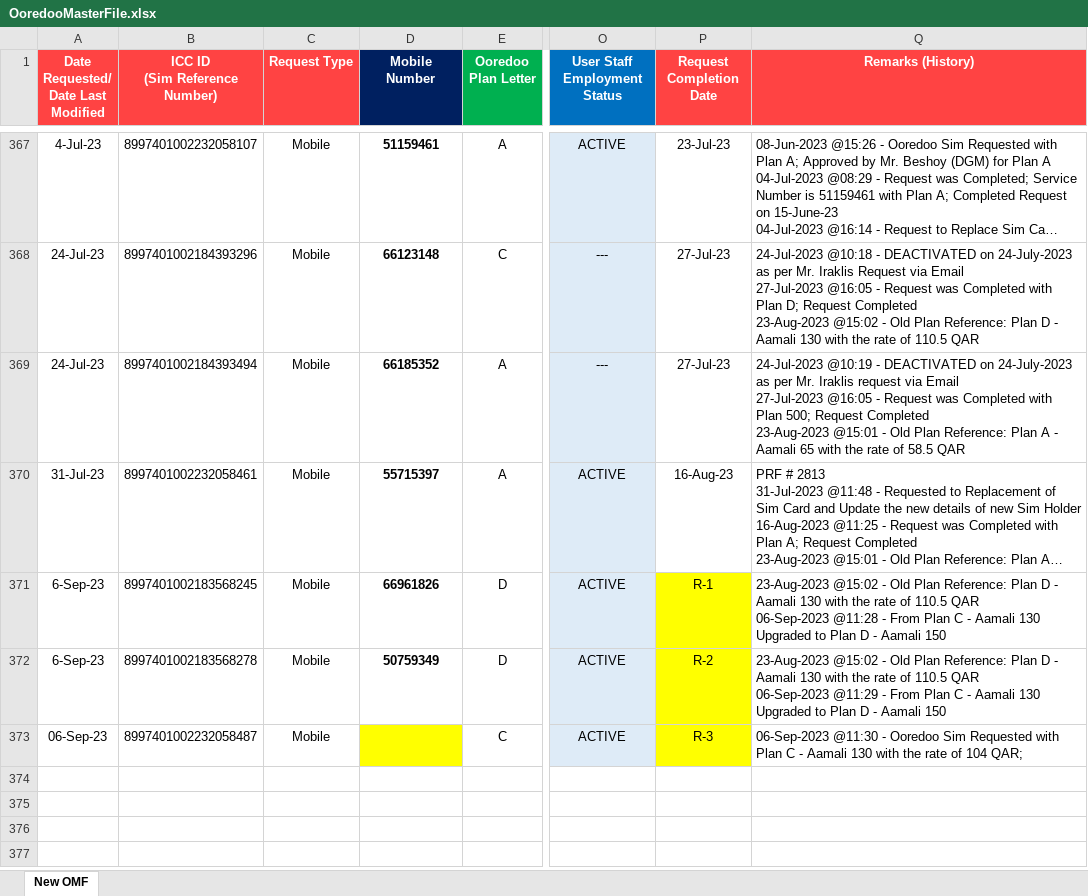
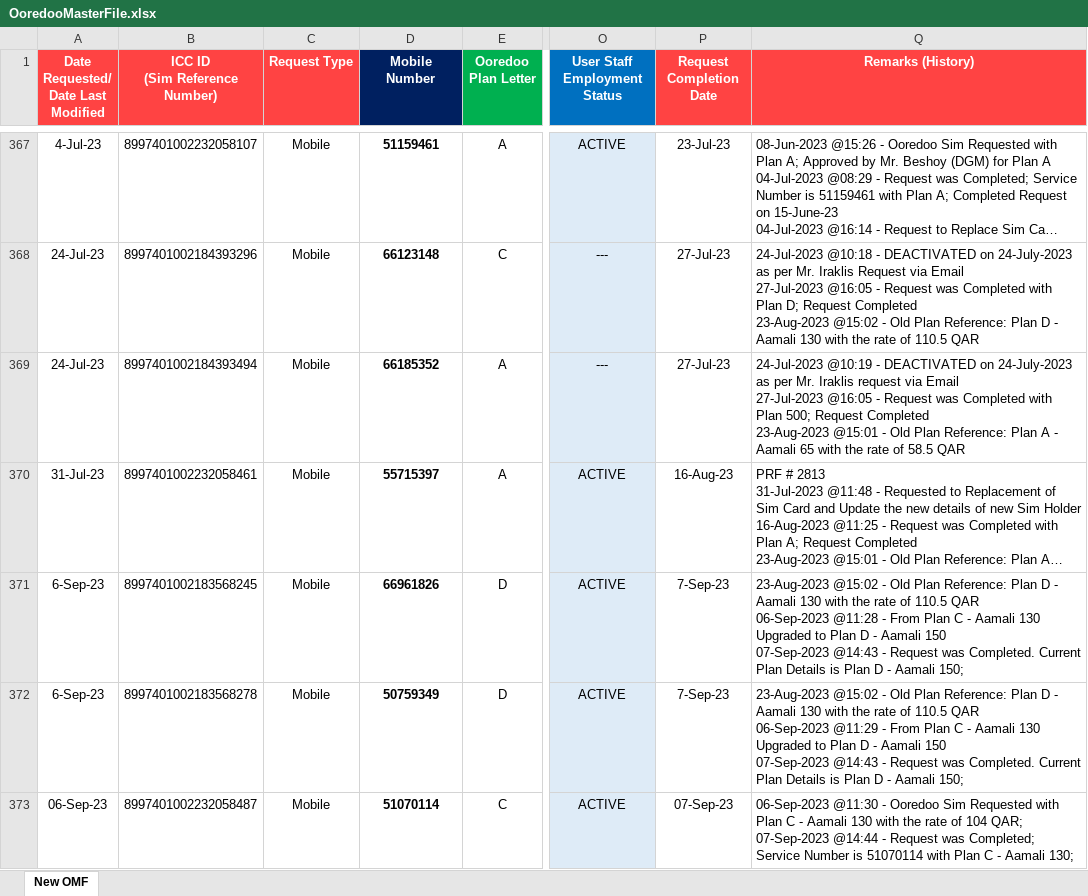
Before and after one commit to danveranga/work-automation-ooredoo-1, an Excel workbook: Commands/Database/OoredooMasterFile.xlsx, sheet New OMF, drawn as a sheet; only a part is shown, gaps mark what is left out; long unchanged cells end in …; values as stored, in another font and other column widths than the file's, no borders; conditional formats and table styles not drawn; ↵ is a line break in a cell; the diff names each change by its address in the sheet, - before the commit and + after, or states it on an @@ line.

Commit message:
ooredoo event: pending requests completed

```diff
--- a/Commands/Database/OoredooMasterFile.xlsx (sheet New OMF)
+++ b/Commands/Database/OoredooMasterFile.xlsx (sheet New OMF)
-P371 (Request Completion Date): R-1
+P371 (Request Completion Date): 7-Sep-23
-P371:P373 fill: #FFFF00
+P371:P373 fill: none
-Q371 (Remarks (History)): …Aamali 150
+Q371 (Remarks (History)): …Aamali 150 ↵ 07-Sep-2023 @14:43 - Request was Completed. Current Plan Details is Plan D - Aamali 150;
-P372 (Request Completion Date): R-2
+P372 (Request Completion Date): 7-Sep-23
-Q372 (Remarks (History)): …Aamali 150
+Q372 (Remarks (History)): …Aamali 150 ↵ 07-Sep-2023 @14:43 - Request was Completed. Current Plan Details is Plan D - Aamali 150;
-D373 (Mobile Number): (empty)
+D373 (Mobile Number): 51070114
-D373 fill: #FFFF00
+D373 fill: none
-P373 (Request Completion Date): R-3
+P373 (Request Completion Date): 07-Sep-23
-Q373 (Remarks (History)): …104 QAR;
+Q373 (Remarks (History)): …104 QAR; ↵ 07-Sep-2023 @14:44 - Request was Completed; Service Number is 51070114 with Plan C - Aamali 130;
```
